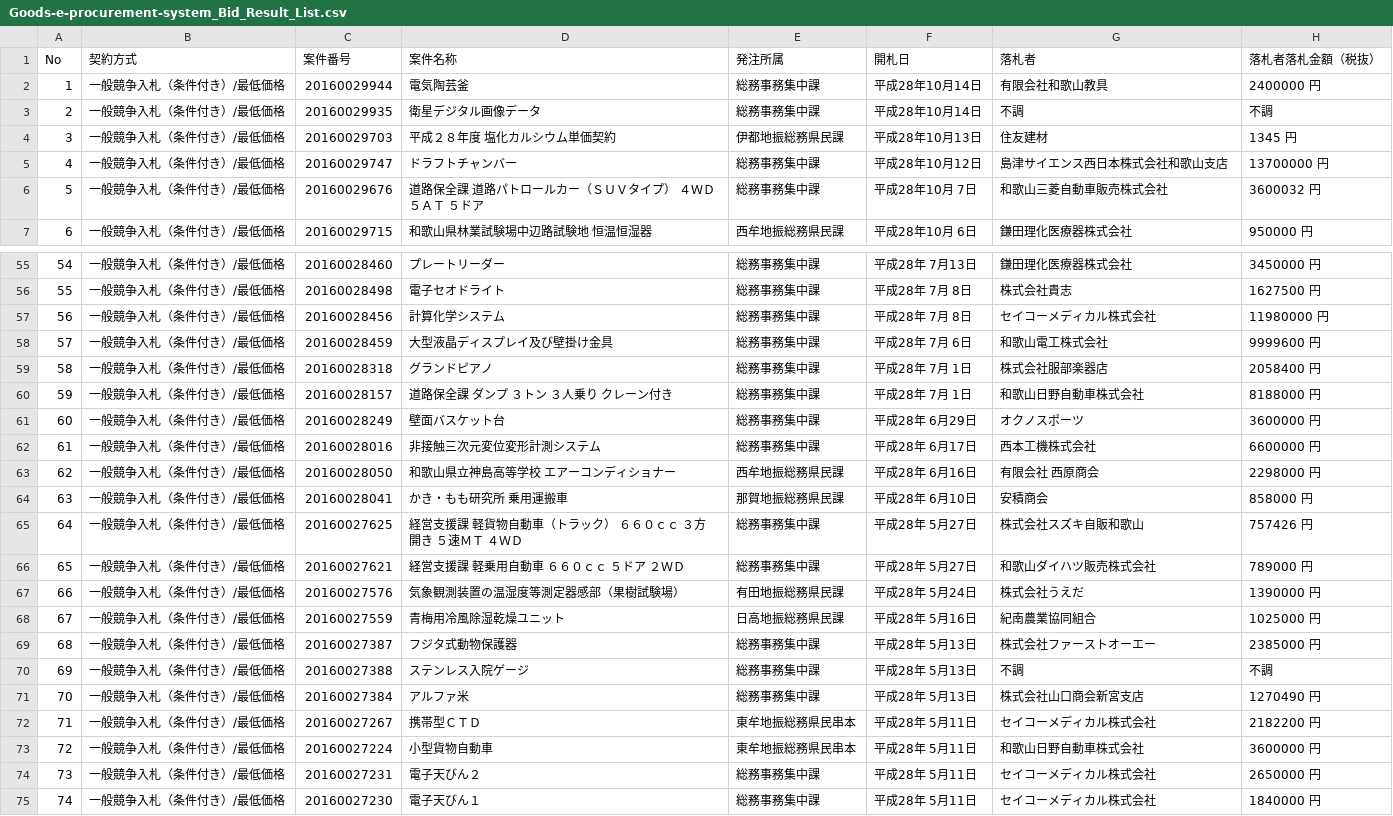
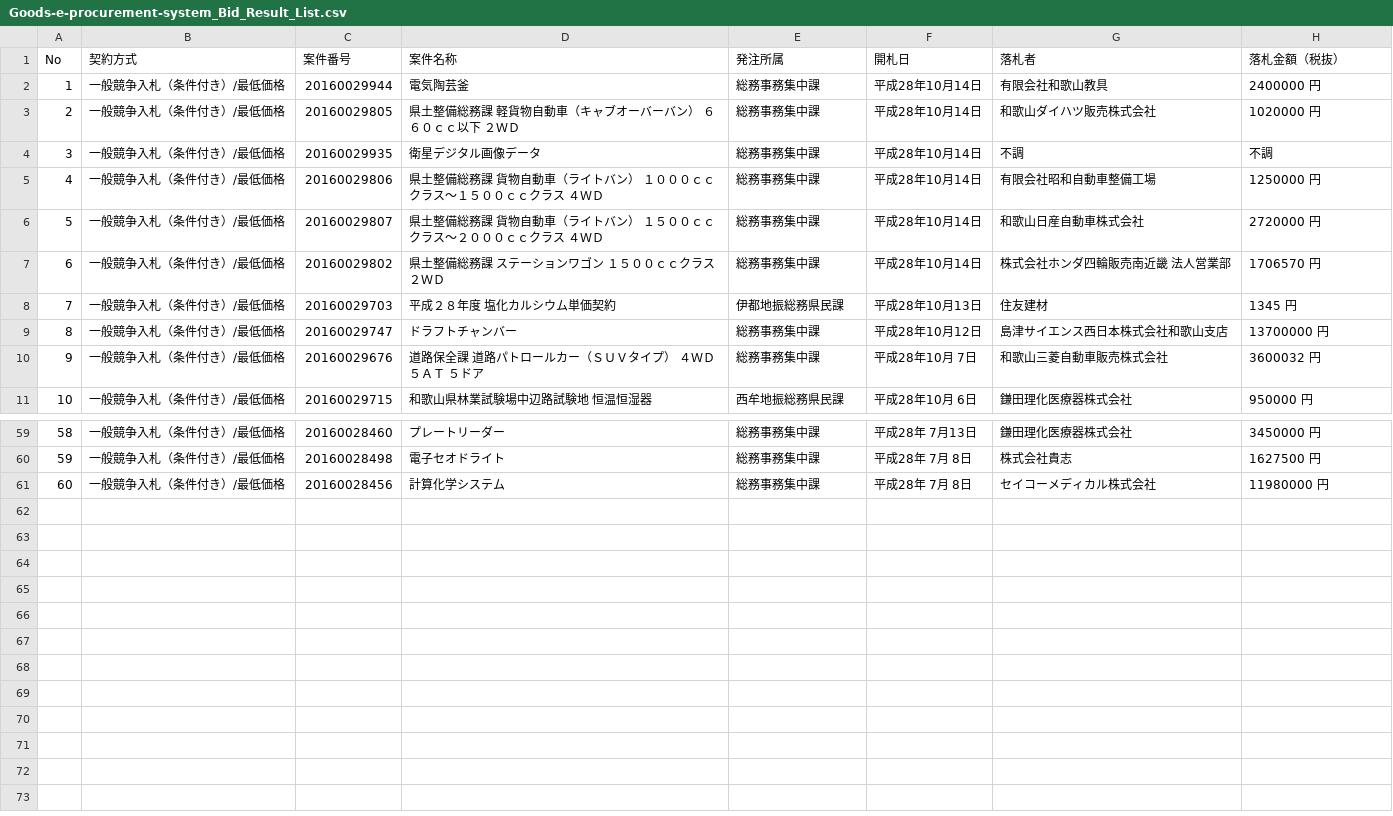
Before and after one commit to wakayama-pref-org/Goods-e-procurement-system_Bid_Result_List, a CSV file: CSV/Goods-e-procurement-system_Bid_Result_List.csv, drawn as a sheet; only a part is shown, gaps mark what is left out; removed rows and columns are numbered as before the commit, all else as after; the diff names each change by its address in the sheet, - before the commit and + after, or states it on an @@ line.

```diff
--- a/CSV/Goods-e-procurement-system_Bid_Result_List.csv
+++ b/CSV/Goods-e-procurement-system_Bid_Result_List.csv
-H1: 落札者落札金額（税抜）
+H1: 落札金額（税抜）
+row 3: 2 | 一般競争入札（条件付き）/最低価格 | 20160029805 | 県土整備総務課 軽貨物自動車（キャブオーバーバン） ６６０ｃｃ以下 ２ＷＤ | 総務事務集中課 | 平成28年10月14日 | 和歌山ダイハツ販売株式会社 | 1020000 円
@@ column A (No) renumbered between rows 4 and 61 @@
+row 5: 4 | 一般競争入札（条件付き）/最低価格 | 20160029806 | 県土整備総務課 貨物自動車（ライトバン） １０００ｃｃクラス〜１５００ｃｃクラス ４ＷＤ | 総務事務集中課 | 平成28年10月14日 | 有限会社昭和自動車整備工場 | 1250000 円
+row 6: 5 | 一般競争入札（条件付き）/最低価格 | 20160029807 | 県土整備総務課 貨物自動車（ライトバン） １５００ｃｃクラス〜２０００ｃｃクラス ４ＷＤ | 総務事務集中課 | 平成28年10月14日 | 和歌山日産自動車株式会社 | 2720000 円
+row 7: 6 | 一般競争入札（条件付き）/最低価格 | 20160029802 | 県土整備総務課 ステーションワゴン １５００ｃｃクラス ２ＷＤ | 総務事務集中課 | 平成28年10月14日 | 株式会社ホンダ四輪販売南近畿 法人営業部 | 1706570 円
-row 58: 57 | 一般競争入札（条件付き）/最低価格 | 20160028459 | 大型液晶ディスプレイ及び壁掛け金具 | 総務事務集中課 | 平成28年 7月 6日 | 和歌山電工株式会社 | 9999600 円
-row 59: 58 | 一般競争入札（条件付き）/最低価格 | 20160028318 | グランドピアノ | 総務事務集中課 | 平成28年 7月 1日 | 株式会社服部楽器店 | 2058400 円
-row 60: 59 | 一般競争入札（条件付き）/最低価格 | 20160028157 | 道路保全課 ダンプ ３トン ３人乗り クレーン付き | 総務事務集中課 | 平成28年 7月 1日 | 和歌山日野自動車株式会社 | 8188000 円
-row 61: 60 | 一般競争入札（条件付き）/最低価格 | 20160028249 | 壁面バスケット台 | 総務事務集中課 | 平成28年 6月29日 | オクノスポーツ | 3600000 円
-row 62: 61 | 一般競争入札（条件付き）/最低価格 | 20160028016 | 非接触三次元変位変形計測システム | 総務事務集中課 | 平成28年 6月17日 | 西本工機株式会社 | 6600000 円
-row 63: 62 | 一般競争入札（条件付き）/最低価格 | 20160028050 | 和歌山県立神島高等学校 エアーコンディショナー | 西牟地振総務県民課 | 平成28年 6月16日 | 有限会社 西原商会 | 2298000 円
-row 64: 63 | 一般競争入札（条件付き）/最低価格 | 20160028041 | かき・もも研究所 乗用運搬車 | 那賀地振総務県民課 | 平成28年 6月10日 | 安積商会 | 858000 円
-row 65: 64 | 一般競争入札（条件付き）/最低価格 | 20160027625 | 経営支援課 軽貨物自動車（トラック） ６６０ｃｃ ３方開き ５速ＭＴ ４ＷＤ | 総務事務集中課 | 平成28年 5月27日 | 株式会社スズキ自販和歌山 | 757426 円
-row 66: 65 | 一般競争入札（条件付き）/最低価格 | 20160027621 | 経営支援課 軽乗用自動車 ６６０ｃｃ ５ドア ２ＷＤ | 総務事務集中課 | 平成28年 5月27日 | 和歌山ダイハツ販売株式会社 | 789000 円
-row 67: 66 | 一般競争入札（条件付き）/最低価格 | 20160027576 | 気象観測装置の温湿度等測定器感部（果樹試験場） | 有田地振総務県民課 | 平成28年 5月24日 | 株式会社うえだ | 1390000 円
-row 68: 67 | 一般競争入札（条件付き）/最低価格 | 20160027559 | 青梅用冷風除湿乾燥ユニット | 日高地振総務県民課 | 平成28年 5月16日 | 紀南農業協同組合 | 1025000 円
-row 69: 68 | 一般競争入札（条件付き）/最低価格 | 20160027387 | フジタ式動物保護器 | 総務事務集中課 | 平成28年 5月13日 | 株式会社ファーストオーエー | 2385000 円
-row 70: 69 | 一般競争入札（条件付き）/最低価格 | 20160027388 | ステンレス入院ゲージ | 総務事務集中課 | 平成28年 5月13日 | 不調 | 不調
-row 71: 70 | 一般競争入札（条件付き）/最低価格 | 20160027384 | アルファ米 | 総務事務集中課 | 平成28年 5月13日 | 株式会社山口商会新宮支店 | 1270490 円
-row 72: 71 | 一般競争入札（条件付き）/最低価格 | 20160027267 | 携帯型ＣＴＤ | 東牟地振総務県民串本 | 平成28年 5月11日 | セイコーメディカル株式会社 | 2182200 円
-row 73: 72 | 一般競争入札（条件付き）/最低価格 | 20160027224 | 小型貨物自動車 | 東牟地振総務県民串本 | 平成28年 5月11日 | 和歌山日野自動車株式会社 | 3600000 円
-row 74: 73 | 一般競争入札（条件付き）/最低価格 | 20160027231 | 電子天びん２ | 総務事務集中課 | 平成28年 5月11日 | セイコーメディカル株式会社 | 2650000 円
-row 75: 74 | 一般競争入札（条件付き）/最低価格 | 20160027230 | 電子天びん１ | 総務事務集中課 | 平成28年 5月11日 | セイコーメディカル株式会社 | 1840000 円
```
Also changed, not shown: 1 other file.
